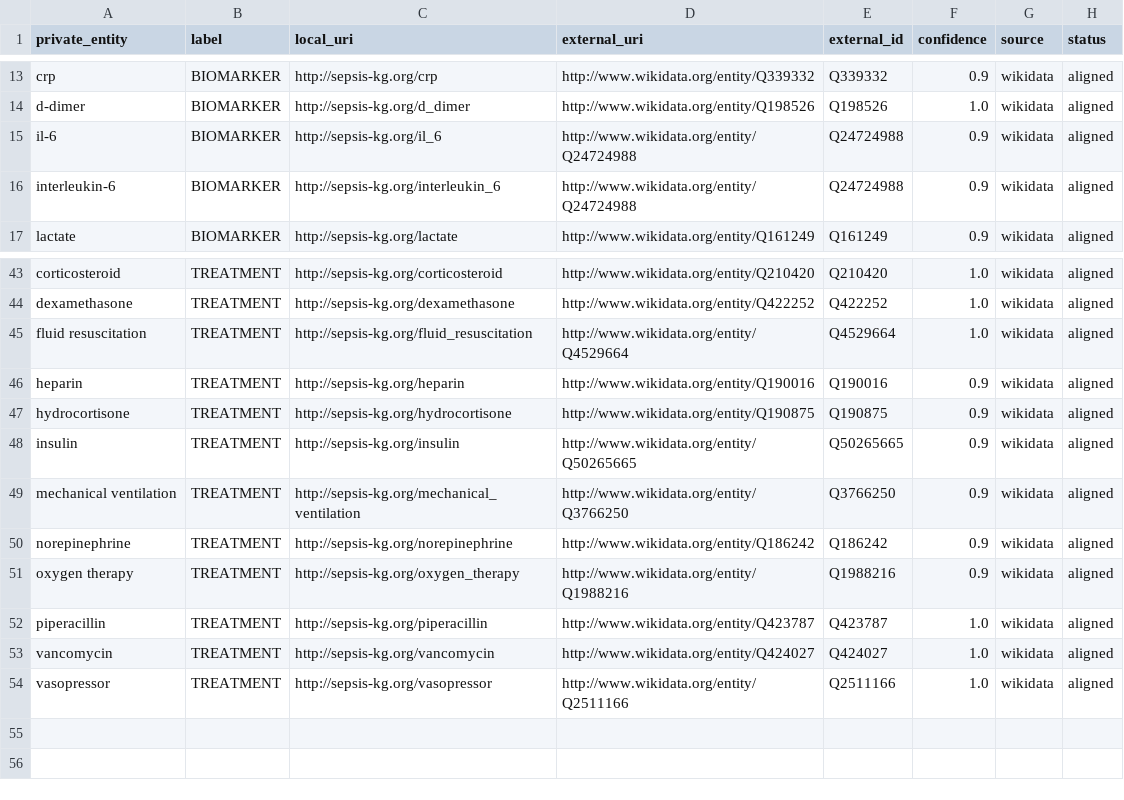
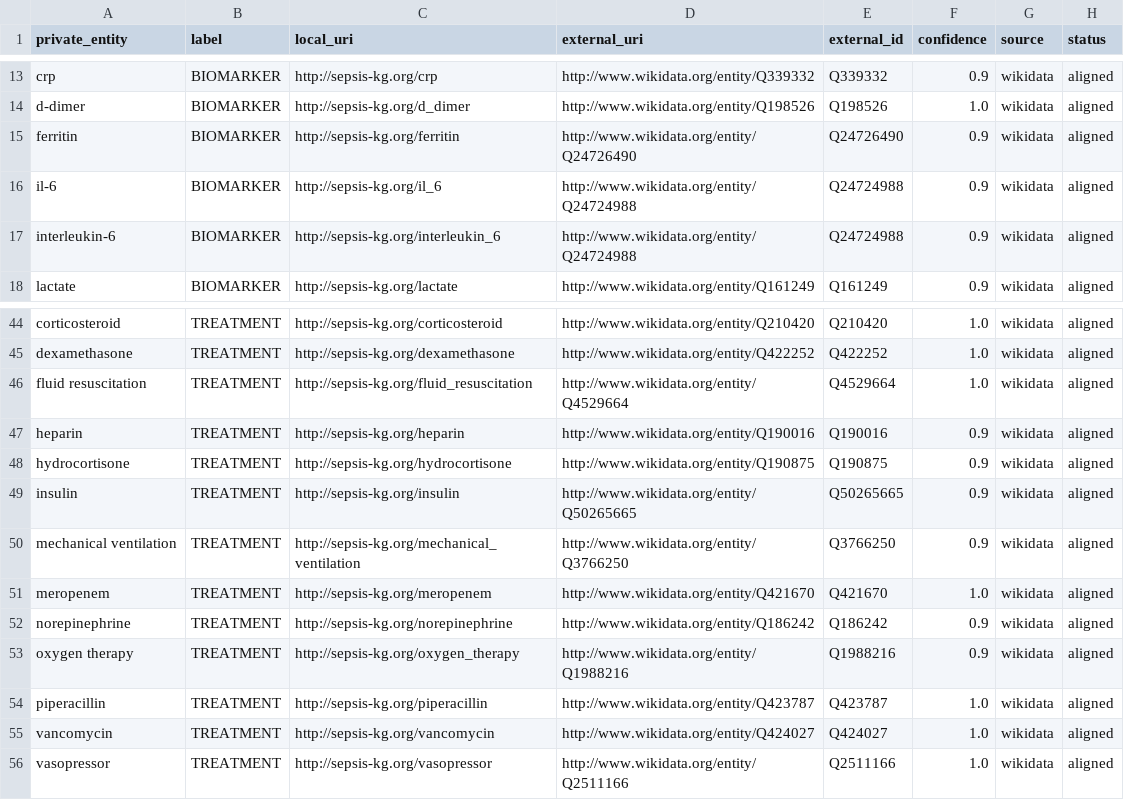
Before and after one commit to estellesob/WDM_Project, a CSV file: kg_artifacts/alignment_mapping.csv, drawn as a sheet; only a part is shown, gaps mark what is left out; the diff names each change by its address in the sheet, - before the commit and + after, or states it on an @@ line.

Commit message:
Phase 3 complete: 60,429 triples, 6,682 entities, 55/55 aligned with Wikidata

```diff
--- a/kg_artifacts/alignment_mapping.csv
+++ b/kg_artifacts/alignment_mapping.csv
+row 15: ferritin | BIOMARKER | http://sepsis-kg.org/ferritin | http://www.wikidata.org/entity/Q24726490 | Q24726490 | 0.9 | wikidata | aligned
+row 51: meropenem | TREATMENT | http://sepsis-kg.org/meropenem | http://www.wikidata.org/entity/Q421670 | Q421670 | 1.0 | wikidata | aligned
```
Also changed, not shown: 8 other files.
